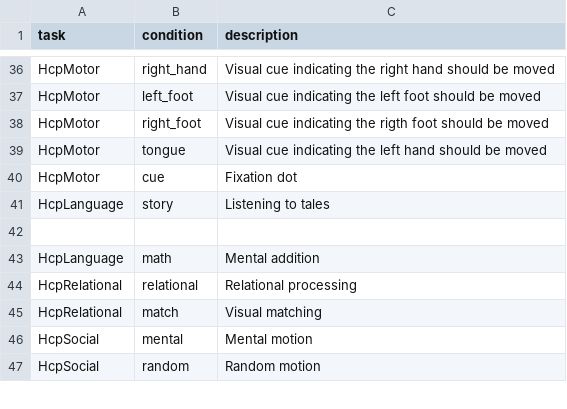
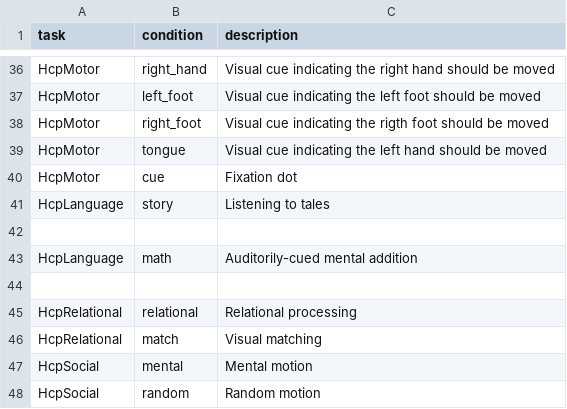
Before and after one commit to individual-brain-charting/public_analysis_code, a TSV file: ibc_data/ibc_conditions.tsv, drawn as a sheet; only a part is shown, gaps mark what is left out.

Commit message:
Update ibc_data/ibc_conditions.tsv
Co-authored-by: bthirion <bertrand.thirion@inria.fr>

```diff
--- a/ibc_data/ibc_conditions.tsv
+++ b/ibc_data/ibc_conditions.tsv
@@ -42,3 +42,4 @@ HcpLanguage	story	Listening to tales
 
-HcpLanguage	math	Mental addition
+HcpLanguage	math	Auditorily-cued mental addition
+
 HcpRelational	relational	Relational processing
```
